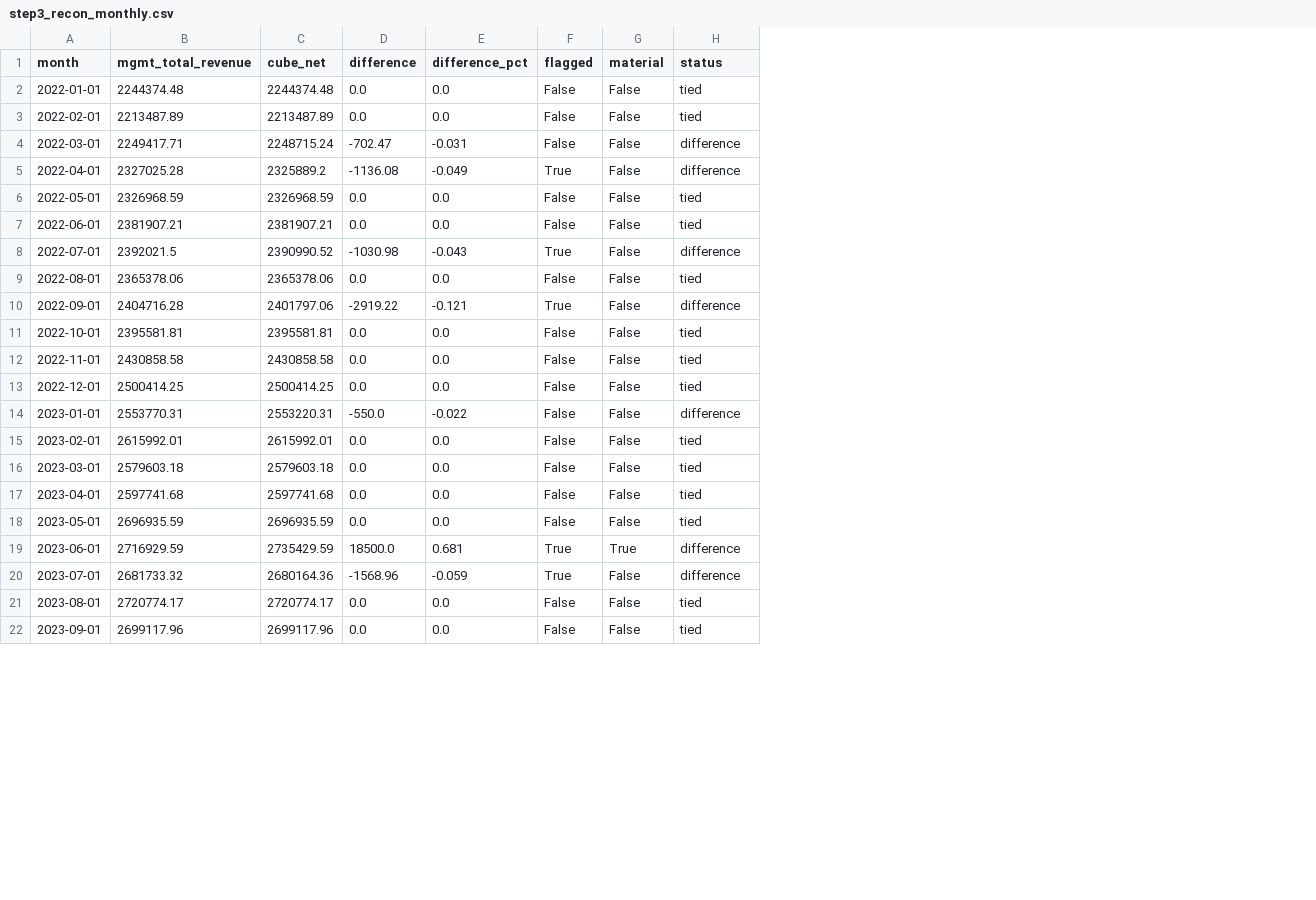
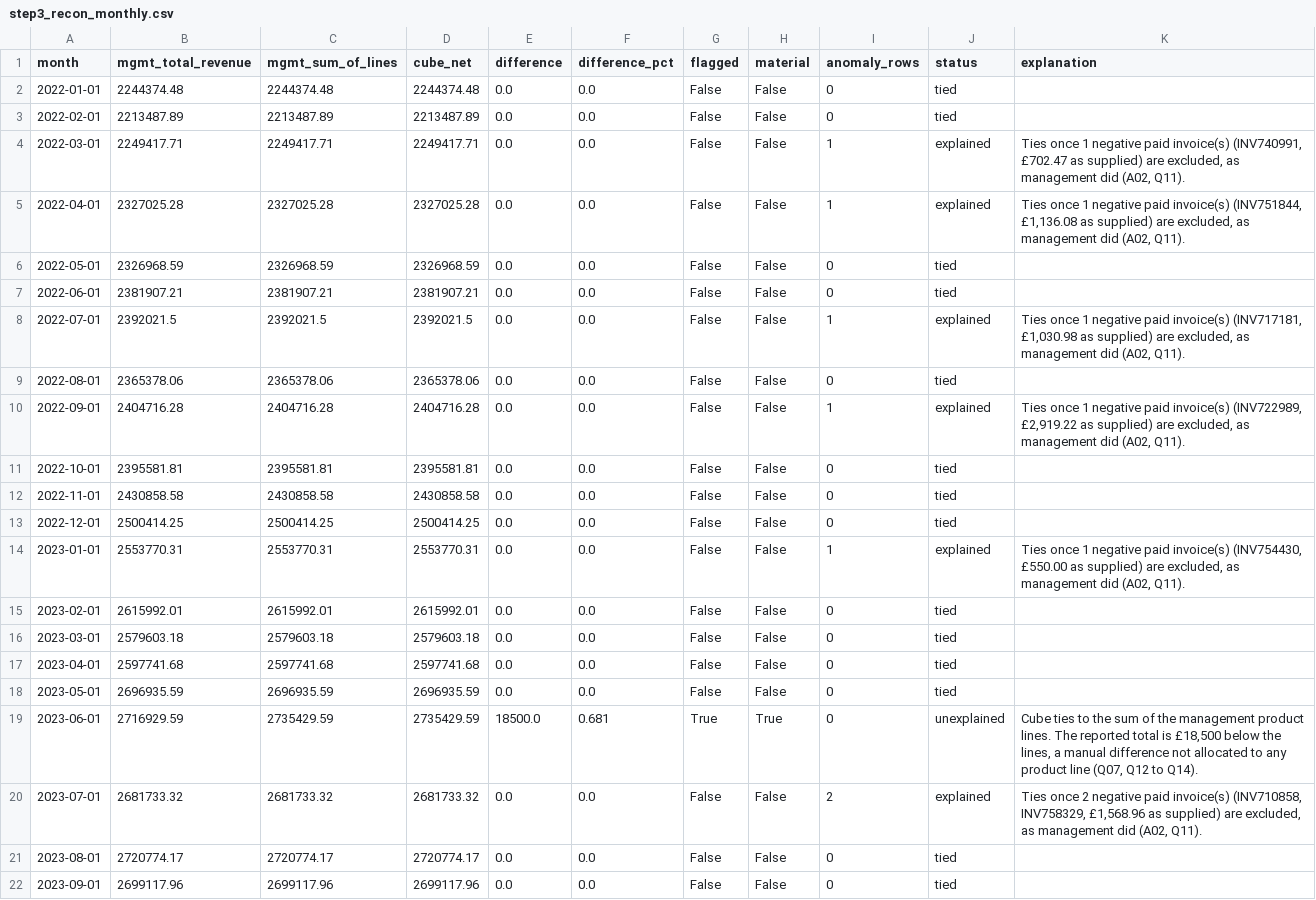
Before and after one commit to xbhxnxv/northbridge-buyside-diligence, a CSV file: outputs/tables/step3_recon_monthly.csv, drawn as a sheet; only a part is shown; addresses are those after the commit; the diff covers the shown part only; the diff names each change by its address in the sheet, - before the commit and + after, or states it on an @@ line.

```diff
--- a/outputs/tables/step3_recon_monthly.csv
+++ b/outputs/tables/step3_recon_monthly.csv
+column C (mgmt_sum_of_lines), rows 2-22: 2244374.48 | 2213487.89 | 2249417.71 | 2327025.28 | 2326968.59 | 2381907.21 | 2392021.5 | 2365378.06 | 2404716.28 | 2395581.81 | 2430858.58 | 2500414.25 | 2553770.31 | 2615992.01 | 2579603.18 | 2597741.68 | 2696935.59 | 2735429.59 | 2681733.32 | 2720774.17 | 2699117.96
+column I (anomaly_rows), rows 2-22: 0 | 0 | 1 | 1 | 0 | 0 | 1 | 0 | 1 | 0 | 0 | 0 | 1 | 0 | 0 | 0 | 0 | 0 | 2 | 0 | 0
+column K (explanation), rows 4-20: Ties once 1 negative paid invoice(s) (INV740991, £702.47 as supplied) are excluded, as management did (A02, Q11). | Ties once 1 negative paid invoice(s) (INV751844, £1,136.08 as supplied) are excluded, as management did (A02, Q11). |  |  | Ties once 1 negative paid invoice(s) (INV717181, £1,030.98 as supplied) are excluded, as management did (A02, Q11). |  | Ties once 1 negative paid invoice(s) (INV722989, £2,919.22 as supplied) are excluded, as management did (A02, Q11). |  |  |  | Ties once 1 negative paid invoice(s) (INV754430, £550.00 as supplied) are excluded, as management did (A02, Q11). |  |  |  |  | Cube ties to the sum of the management product lines. The reported total is £18,500 below the lines, a manual difference not allocated to any product line (Q07, Q12 to Q14). | Ties once 2 negative paid invoice(s) (INV710858, INV758329, £1,568.96 as supplied) are excluded, as management did (A02, Q11).
-D4 (cube_net): 2248715.24
+D4 (cube_net): 2249417.71
-E4 (difference): -702.47
+E4 (difference): 0.0
-F4 (difference_pct): -0.031
+F4 (difference_pct): 0.0
-J4:J5 (status): difference
+J4:J5 (status): explained
-D5 (cube_net): 2325889.2
+D5 (cube_net): 2327025.28
-E5 (difference): -1136.08
+E5 (difference): 0.0
-F5 (difference_pct): -0.049
+F5 (difference_pct): 0.0
-G5 (flagged): True
+G5 (flagged): False
-D8 (cube_net): 2390990.52
+D8 (cube_net): 2392021.5
-E8 (difference): -1030.98
+E8 (difference): 0.0
-F8 (difference_pct): -0.043
+F8 (difference_pct): 0.0
-G8 (flagged): True
+G8 (flagged): False
-J8 (status): difference
+J8 (status): explained
-D10 (cube_net): 2401797.06
+D10 (cube_net): 2404716.28
-E10 (difference): -2919.22
+E10 (difference): 0.0
-F10 (difference_pct): -0.121
+F10 (difference_pct): 0.0
-G10 (flagged): True
+G10 (flagged): False
-J10 (status): difference
+J10 (status): explained
-D14 (cube_net): 2553220.31
+D14 (cube_net): 2553770.31
-E14 (difference): -550.0
+E14 (difference): 0.0
-F14 (difference_pct): -0.022
+F14 (difference_pct): 0.0
-J14 (status): difference
+J14 (status): explained
-J19 (status): difference
+J19 (status): unexplained
-D20 (cube_net): 2680164.36
+D20 (cube_net): 2681733.32
-E20 (difference): -1568.96
+E20 (difference): 0.0
-F20 (difference_pct): -0.059
+F20 (difference_pct): 0.0
-G20 (flagged): True
+G20 (flagged): False
-J20 (status): difference
+J20 (status): explained
```
Also changed, not shown: 28 edited cells elsewhere in this file, outputs/tables/step2_source_to_cube_walk.csv, outputs/tables/step3_drilldown.csv, 19 other files.
